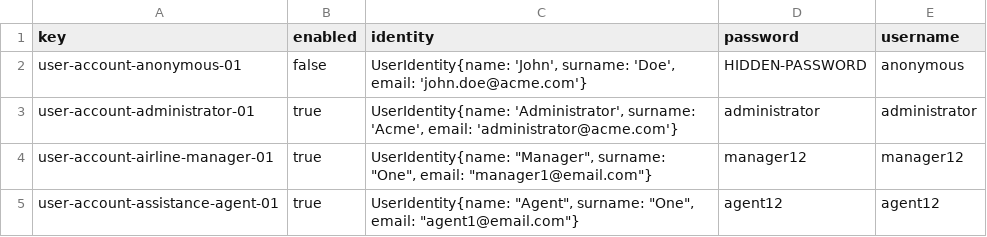
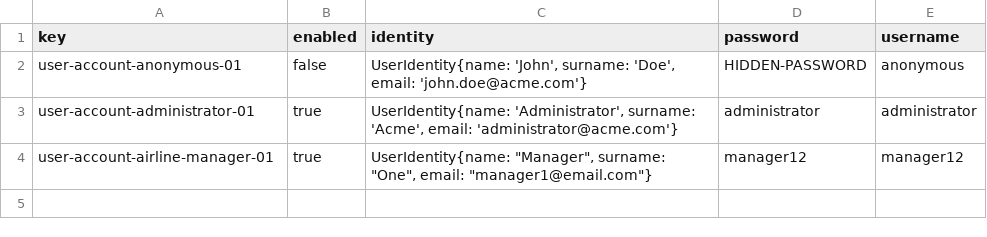
Before and after one commit to adolfoborrego/Acme-ANS, a CSV file: src/main/resources/WEB-INF/data/initial/user-account.csv, drawn as a sheet; the diff names each change by its address in the sheet, - before the commit and + after, or states it on an @@ line.

```diff
--- a/src/main/resources/WEB-INF/data/initial/user-account.csv
+++ b/src/main/resources/WEB-INF/data/initial/user-account.csv
-row 5: user-account-assistance-agent-01 | true | UserIdentity{name: "Agent", surname: "One", email: "agent1@email.com"} | agent12 | agent12
```
Also changed, not shown: src/main/resources/WEB-INF/data/sample/claim.csv, src/main/resources/WEB-INF/data/sample/trackingLog.csv, 9 other files.
